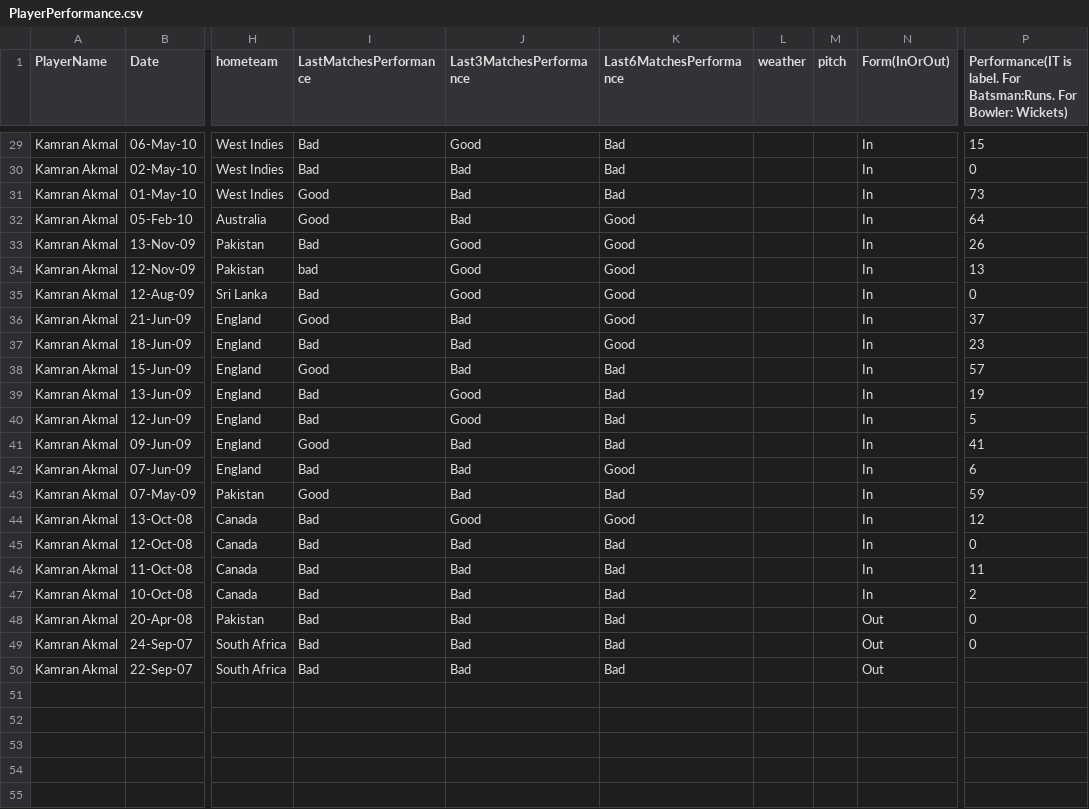
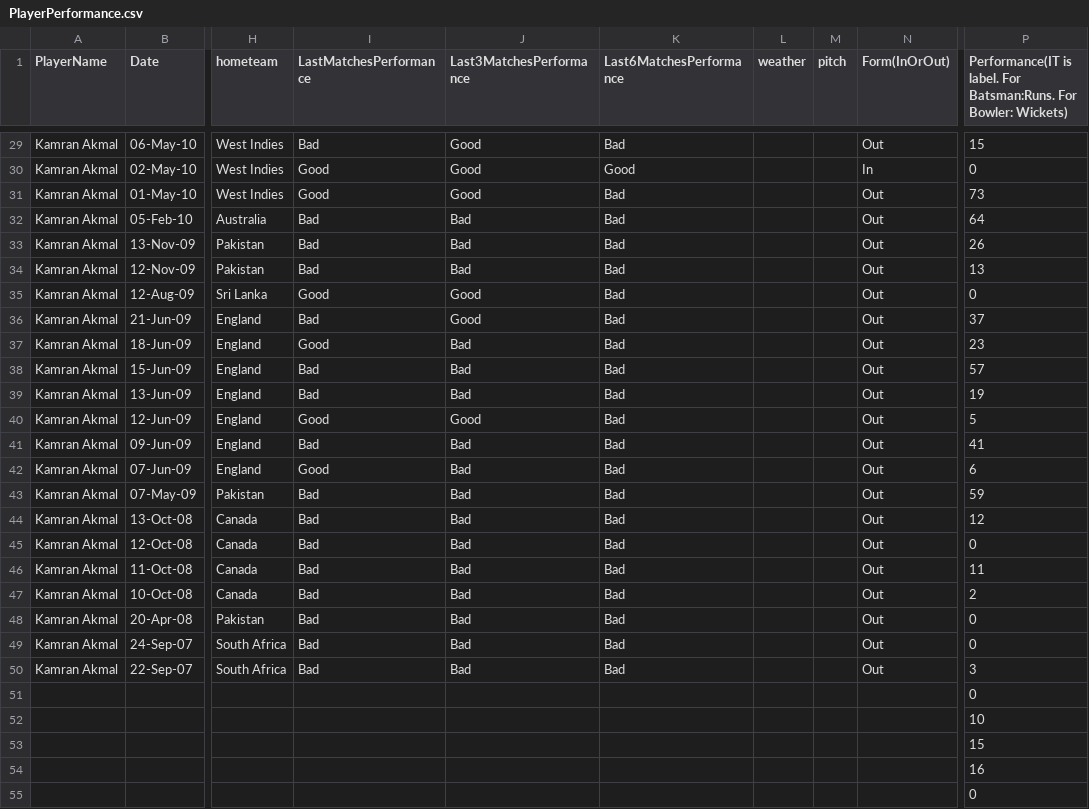
Before and after one commit to faris-hasan/PlayerPerformance, a CSV file: PlayerPerformance.csv, drawn as a sheet; only a part is shown, gaps mark what is left out; rows hold the shown columns only; the diff covers the shown part only; the diff names each change by its address in the sheet, - before the commit and + after, or states it on an @@ line.

Commit message:
Update PlayerPerformance.csv

```diff
--- a/PlayerPerformance.csv
+++ b/PlayerPerformance.csv
-N29 (Form(InOrOut)): In
+N29 (Form(InOrOut)): Out
-I30 (LastMatchesPerformance): Bad
+I30 (LastMatchesPerformance): Good
-J30:J31 (Last3MatchesPerformance): Bad
+J30:J31 (Last3MatchesPerformance): Good
-K30 (Last6MatchesPerformance): Bad
+K30 (Last6MatchesPerformance): Good
-N31:N47 (Form(InOrOut)): In
+N31:N47 (Form(InOrOut)): Out
-I32 (LastMatchesPerformance): Good
+I32 (LastMatchesPerformance): Bad
-K32:K37 (Last6MatchesPerformance): Good
+K32:K37 (Last6MatchesPerformance): Bad
-J33:J34 (Last3MatchesPerformance): Good
+J33:J34 (Last3MatchesPerformance): Bad
-I34 (LastMatchesPerformance): bad
+I34 (LastMatchesPerformance): Bad
-I35 (LastMatchesPerformance): Bad
+I35 (LastMatchesPerformance): Good
-I36 (LastMatchesPerformance): Good
+I36 (LastMatchesPerformance): Bad
-J36 (Last3MatchesPerformance): Bad
+J36 (Last3MatchesPerformance): Good
-I37 (LastMatchesPerformance): Bad
+I37 (LastMatchesPerformance): Good
-I38 (LastMatchesPerformance): Good
+I38 (LastMatchesPerformance): Bad
-J39 (Last3MatchesPerformance): Good
+J39 (Last3MatchesPerformance): Bad
-I40 (LastMatchesPerformance): Bad
+I40 (LastMatchesPerformance): Good
-I41 (LastMatchesPerformance): Good
+I41 (LastMatchesPerformance): Bad
-I42 (LastMatchesPerformance): Bad
+I42 (LastMatchesPerformance): Good
-K42 (Last6MatchesPerformance): Good
+K42 (Last6MatchesPerformance): Bad
-I43 (LastMatchesPerformance): Good
+I43 (LastMatchesPerformance): Bad
-J44 (Last3MatchesPerformance): Good
+J44 (Last3MatchesPerformance): Bad
-K44 (Last6MatchesPerformance): Good
+K44 (Last6MatchesPerformance): Bad
-P50: (empty)
+P50: 3
+row 51:  |  |  |  |  |  |  |  |  | 0
+row 52:  |  |  |  |  |  |  |  |  | 10
+row 53:  |  |  |  |  |  |  |  |  | 15
+row 54:  |  |  |  |  |  |  |  |  | 16
+row 55:  |  |  |  |  |  |  |  |  | 0
```
Also changed, not shown: 1 added row and 39 edited cells elsewhere in this file.
